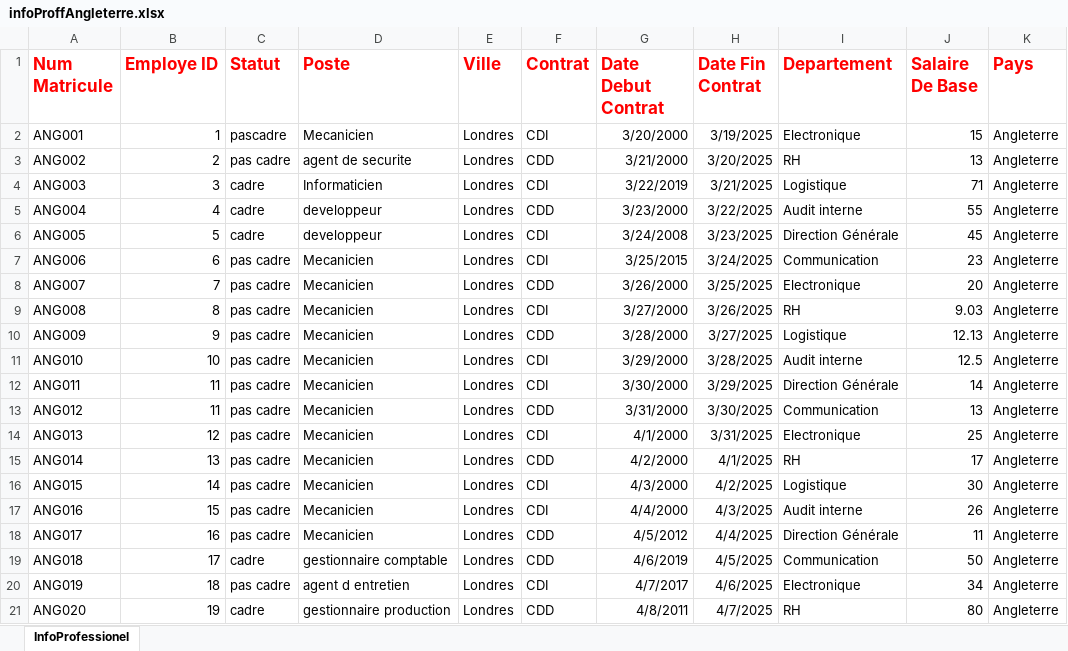
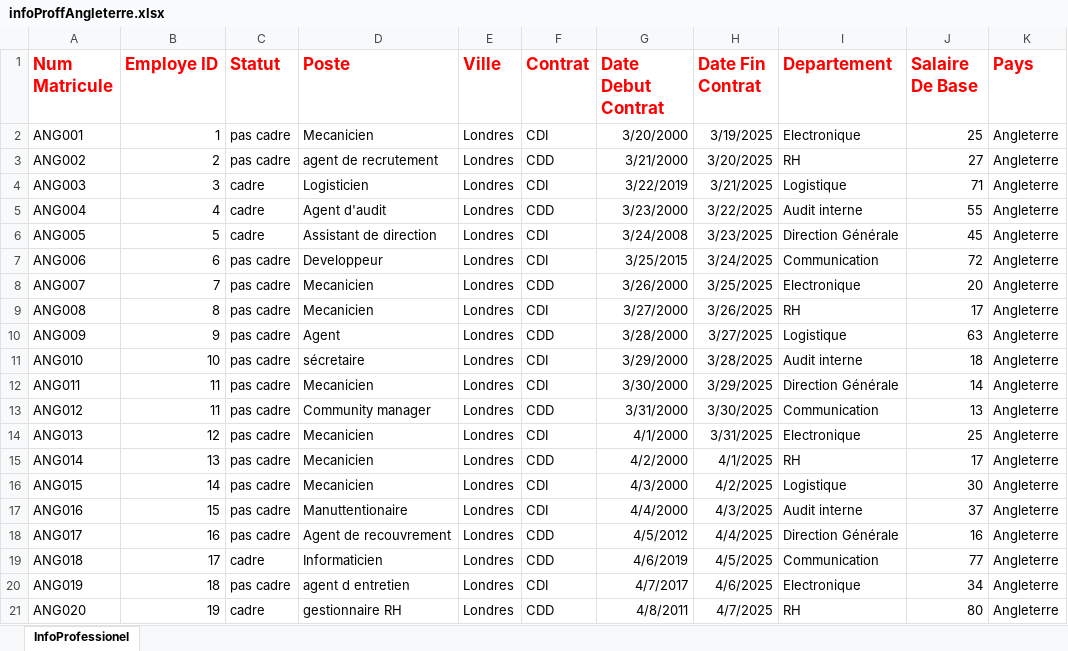
Before and after one commit to AbdouAzizDIOUF/projetDintegrationGlobalHumanRessource, an Excel workbook: src/main/resources/datasources/angleterre/infoProffAngleterre.xlsx, sheet InfoProfessionel, drawn as a sheet; values as stored, in another font and other column widths than the file's, no borders; the diff names each change by its address in the sheet, - before the commit and + after, or states it on an @@ line.

```diff
--- a/src/main/resources/datasources/angleterre/infoProffAngleterre.xlsx (sheet InfoProfessionel)
+++ b/src/main/resources/datasources/angleterre/infoProffAngleterre.xlsx (sheet InfoProfessionel)
-C2 (Statut): pascadre
+C2 (Statut): pas cadre
-J2 (Salaire De Base): 15
+J2 (Salaire De Base): 25
-D3 (Poste): agent de securite
+D3 (Poste): agent de recrutement
-J3 (Salaire De Base): 13
+J3 (Salaire De Base): 27
-D4 (Poste): Informaticien
+D4 (Poste): Logisticien
-D5 (Poste): developpeur
+D5 (Poste): Agent d'audit
-D6 (Poste): developpeur
+D6 (Poste): Assistant de direction
-D7 (Poste): Mecanicien
+D7 (Poste): Developpeur
-J7 (Salaire De Base): 23
+J7 (Salaire De Base): 72
-J9 (Salaire De Base): 9.03
+J9 (Salaire De Base): 17
-D10 (Poste): Mecanicien
+D10 (Poste): Agent
-J10 (Salaire De Base): 12.13
+J10 (Salaire De Base): 63
-D11 (Poste): Mecanicien
+D11 (Poste): sécretaire
-J11 (Salaire De Base): 12.5
+J11 (Salaire De Base): 18
-D13 (Poste): Mecanicien
+D13 (Poste): Community manager
-D17 (Poste): Mecanicien
+D17 (Poste): Manuttentionaire
-J17 (Salaire De Base): 26
+J17 (Salaire De Base): 37
-D18 (Poste): Mecanicien
+D18 (Poste): Agent de recouvrement
-J18 (Salaire De Base): 11
+J18 (Salaire De Base): 16
-D19 (Poste): gestionnaire comptable
+D19 (Poste): Informaticien
-J19 (Salaire De Base): 50
+J19 (Salaire De Base): 77
-D21 (Poste): gestionnaire production
+D21 (Poste): gestionnaire RH
```
Also changed, not shown: src/main/resources/datasources/angleterre/employeAngleterre.xlsx, src/main/resources/datasources/angleterre/infoPaieAngleterre.xlsx, 17 other files.
